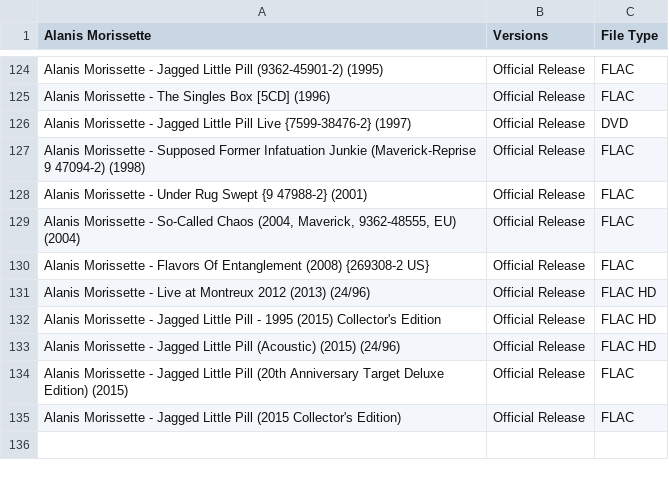
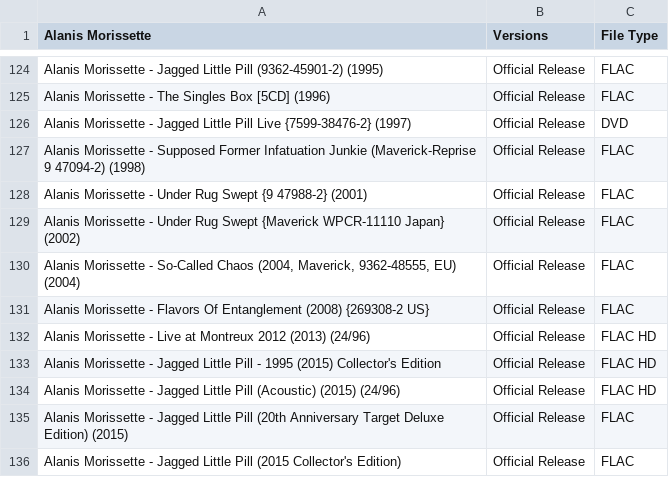
Before and after one commit to dudethatsclassic/shynomi-archive, a CSV file: artists/alanis-morrisette.csv, drawn as a sheet; only a part is shown, gaps mark what is left out; the shorter side is filled out with more unchanged rows.

Commit message:
Auto-export CSV: ALANIS MORRISETTE

```diff
--- a/artists/alanis-morrisette.csv
+++ b/artists/alanis-morrisette.csv
@@ -128,2 +128,3 @@ Alanis Morissette - Supposed Former Infatuation Junkie (Maverick-Reprise 9 47094
 Alanis Morissette - Under Rug Swept {9 47988-2} (2001),Official Release,FLAC
+Alanis Morissette - Under Rug Swept {Maverick WPCR-11110 Japan} (2002),Official Release,FLAC
 "Alanis Morissette - So-Called Chaos (2004, Maverick, 9362-48555, EU) (2004)",Official Release,FLAC
```
